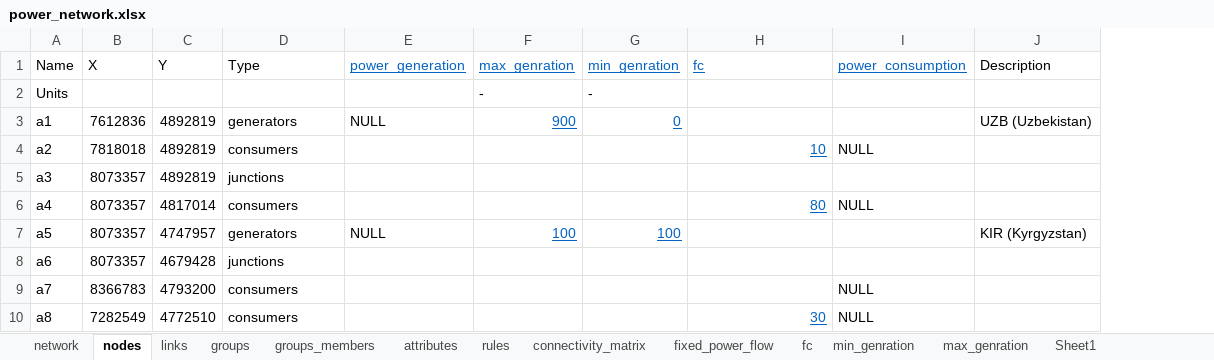
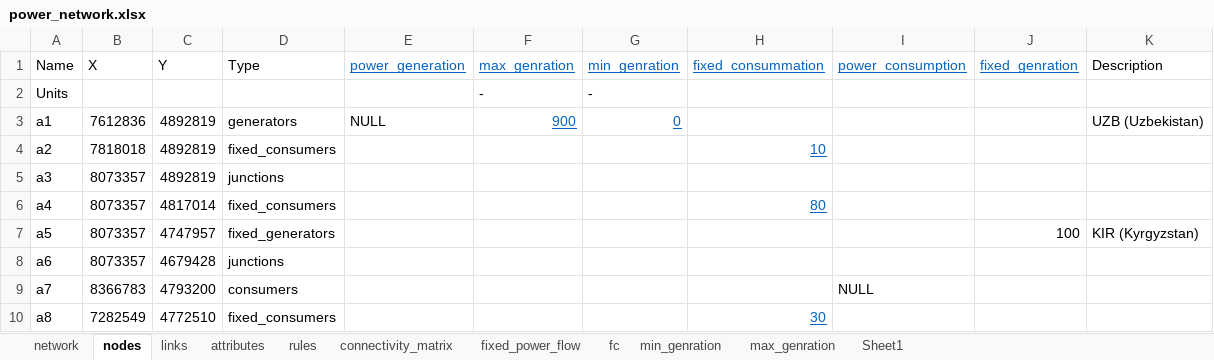
Before and after one commit to UMWRG/demos, an Excel workbook: Power_System/data/power_network.xlsx, sheet nodes, drawn as a sheet; values as stored, in another font and other column widths than the file's, no borders; the diff names each change by its address in the sheet, - before the commit and + after, or states it on an @@ line.

```diff
--- a/Power_System/data/power_network.xlsx (sheet nodes)
+++ b/Power_System/data/power_network.xlsx (sheet nodes)
-sheet tab: groups
-sheet tab: groups_members
+column J (fixed_genration), row 7: 100
-H1: fc
+H1: fixed_consummation
-D4 (Type): consumers
+D4 (Type): fixed_consumers
-I4 (power_consumption): NULL
+I4 (power_consumption): (empty)
-D6 (Type): consumers
+D6 (Type): fixed_consumers
-I6 (power_consumption): NULL
+I6 (power_consumption): (empty)
-D7 (Type): generators
+D7 (Type): fixed_generators
-E7 (power_generation): NULL
+E7 (power_generation): (empty)
-F7 (max_genration): 100
+F7 (max_genration): (empty)
-G7 (min_genration): 100
+G7 (min_genration): (empty)
-D10 (Type): consumers
+D10 (Type): fixed_consumers
-I10 (power_consumption): NULL
+I10 (power_consumption): (empty)
```
Also changed, not shown: sheet attributes, 3 other files.
